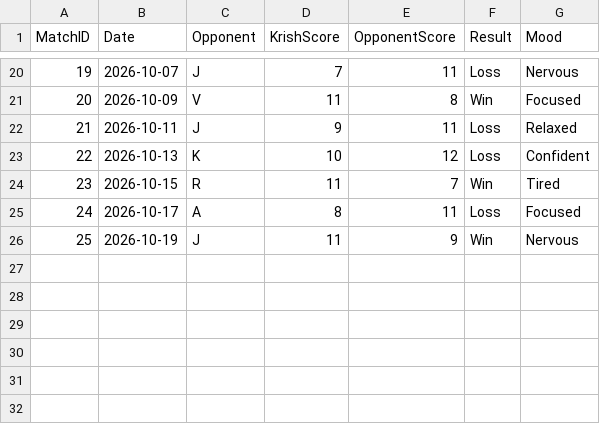
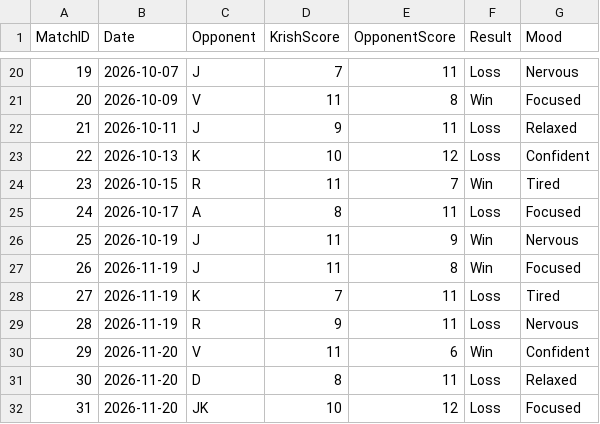
Before and after one commit to AstroKL/Creative-Coding-Project, a CSV file: Table_Tennis_Win_Loss.csv, drawn as a sheet; only a part is shown, gaps mark what is left out.

Commit message:
more data added

```diff
--- a/Table_Tennis_Win_Loss.csv
+++ b/Table_Tennis_Win_Loss.csv
@@ -26 +26,7 @@ MatchID,Date,Opponent,KrishScore,OpponentScore,Result,Mood
 25,2026-10-19,J,11,9,Win,Nervous
+26,2026-11-19,J,11,8,Win,Focused
+27,2026-11-19,K,7,11,Loss,Tired
+28,2026-11-19,R,9,11,Loss,Nervous
+29,2026-11-20,V,11,6,Win,Confident
+30,2026-11-20,D,8,11,Loss,Relaxed
+31,2026-11-20,JK,10,12,Loss,Focused
```
